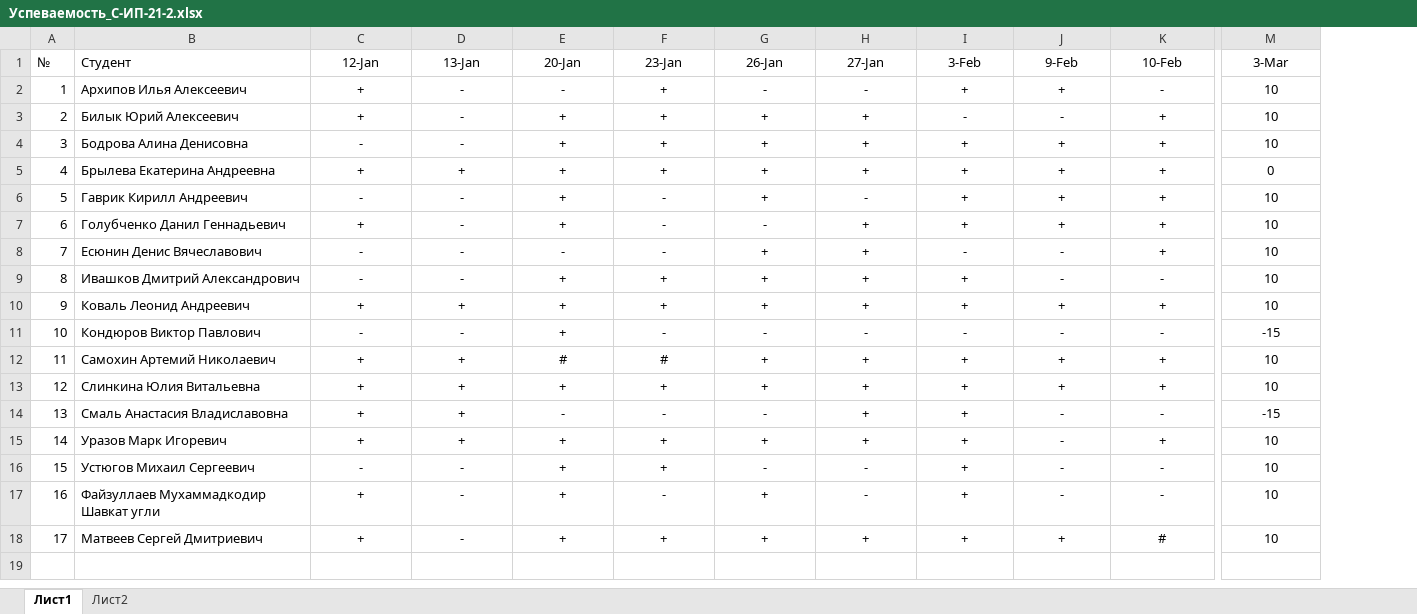
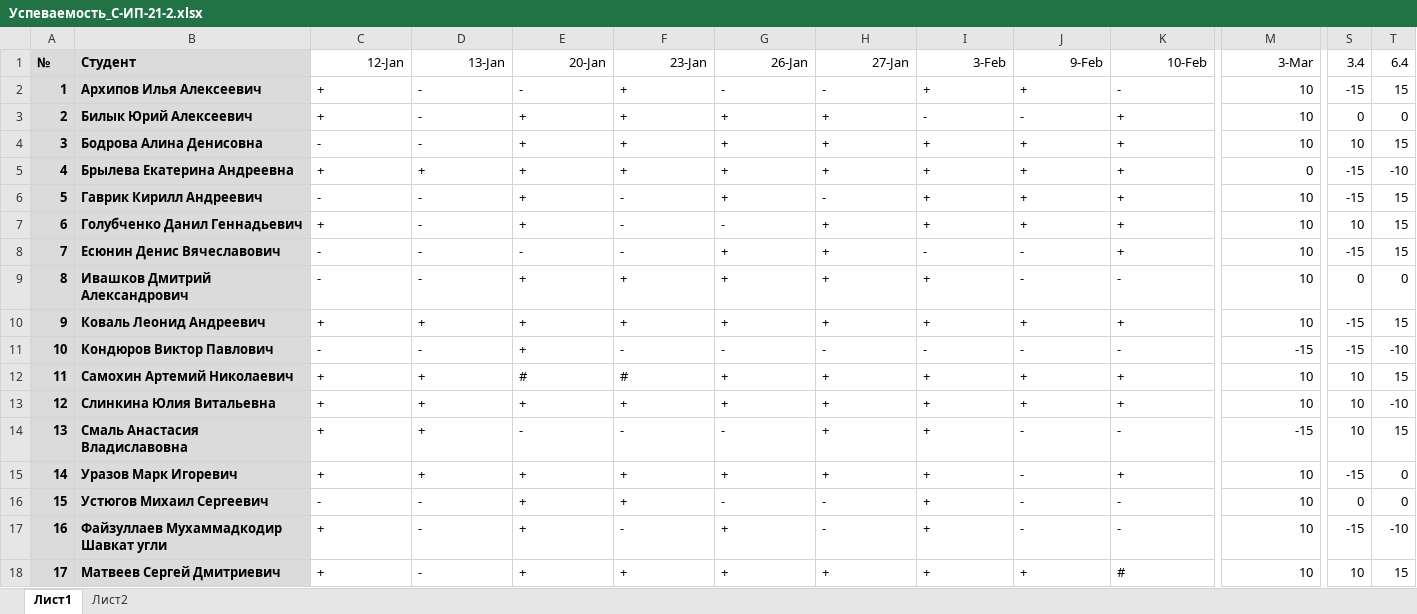
Before and after one commit to TheBandik/db-management-and-automation, an Excel workbook: Успеваемость_С-ИП-21-2.xlsx, sheet Лист1, drawn as a sheet; only a part is shown, gaps mark what is left out; values as stored, in another font and other column widths than the file's, no borders; conditional formats not drawn; the diff covers the shown part only; the diff names each change by its address in the sheet, - before the commit and + after, or states it on an @@ line.

```diff
--- a/Успеваемость_С-ИП-21-2.xlsx (sheet Лист1)
+++ b/Успеваемость_С-ИП-21-2.xlsx (sheet Лист1)
+column S (3.4), rows 2-18: -15 | 0 | 10 | -15 | -15 | 10 | -15 | 0 | -15 | -15 | 10 | 10 | 10 | -15 | 0 | -15 | 10
+column T (6.4), rows 2-18: 15 | 0 | 15 | -10 | 15 | 15 | 15 | 0 | 15 | -10 | 15 | -10 | 15 | 0 | 0 | -10 | 15
@@ A1:B18 fill: none → #DBDBDB, bold: off → on @@
-C1:K1 alignment: center
+C1:K1 alignment: right
-M1:M18 alignment: center
+M1:M18 alignment: right
-C2:K18 alignment: center
+C2:K18 alignment: left
```
Also changed, not shown: cell formats elsewhere in this sheet, sheet Лист2, charts or pictures, Успеваемость_С-ИП-21-1.xlsx.
